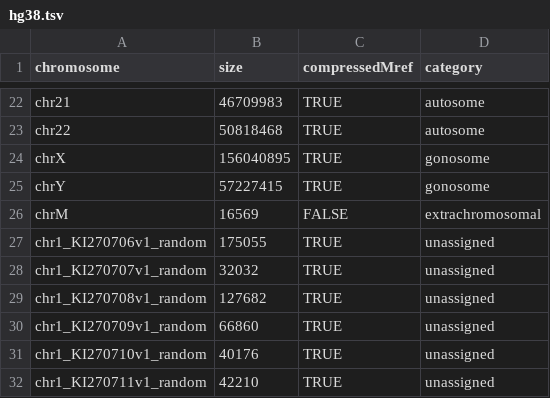
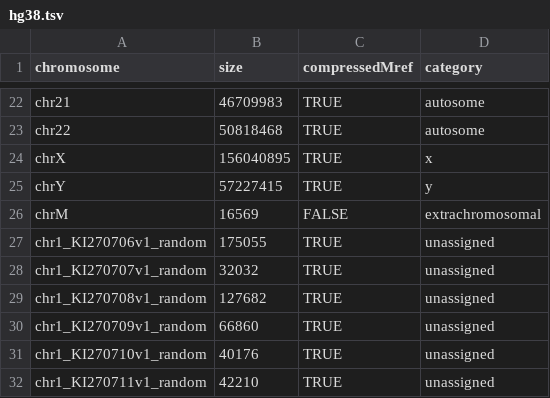
Before and after one commit to DKFZ-ODCF/sophia, a TSV file: resources/hg38.tsv, drawn as a sheet; only a part is shown, gaps mark what is left out.

Commit message:
Split gonosomes into X and Y classes. One condition (CompressedMrefIndex < 23) actually includes autosomes and X chromosome, but excludes the Y chromosome.
Signed-off-by: Philip R. Kensche <p.kensche@dkfz-heidelberg.de>

```diff
--- a/resources/hg38.tsv
+++ b/resources/hg38.tsv
@@ -23,4 +23,4 @@ chr21	46709983	TRUE	autosome
 chr22	50818468	TRUE	autosome
-chrX	156040895	TRUE	gonosome
-chrY	57227415	TRUE	gonosome
+chrX	156040895	TRUE	x
+chrY	57227415	TRUE	y
 chrM	16569	FALSE	extrachromosomal
```
Also changed, not shown: resources/hg38_test.tsv, resources/hs37d5+phix.tsv, 10 other files.
